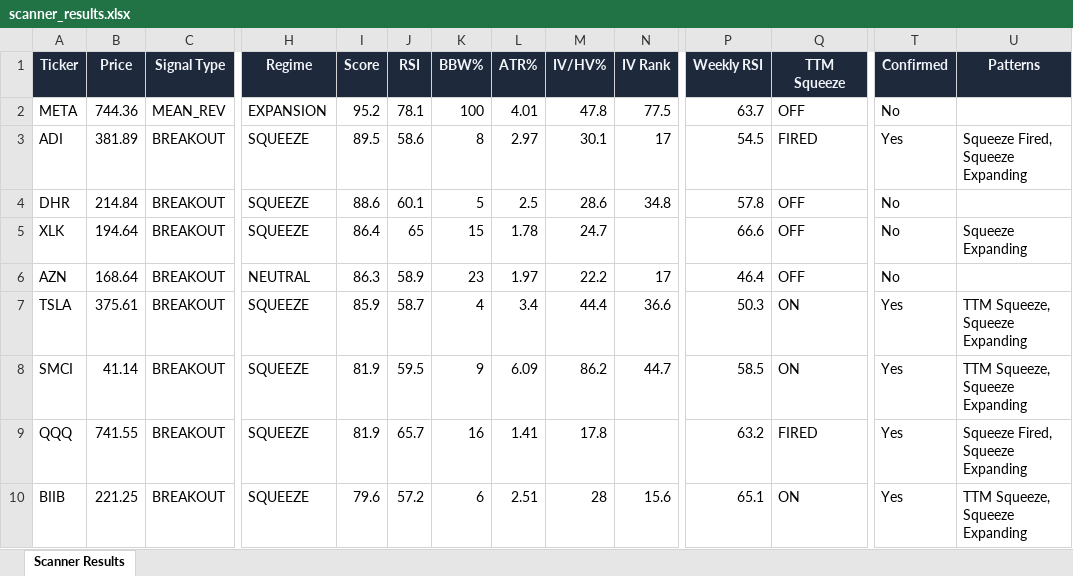
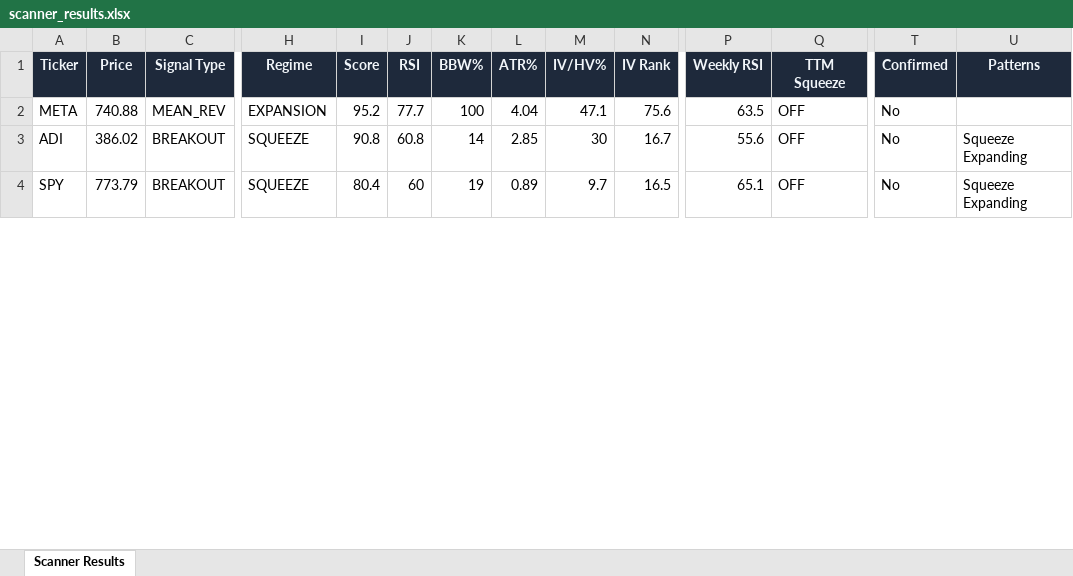
Before and after one commit to 6000rr4n/BM-screener, an Excel workbook: output/scanner_results.xlsx, sheet Scanner Results, drawn as a sheet; only a part is shown, gaps mark what is left out; values as stored, in another font and other column widths than the file's, no borders; removed rows and columns are numbered as before the commit, all else as after; rows hold the shown columns only; the diff covers the shown part only; the diff names each change by its address in the sheet, - before the commit and + after, or states it on an @@ line.

```diff
--- a/output/scanner_results.xlsx (sheet Scanner Results)
+++ b/output/scanner_results.xlsx (sheet Scanner Results)
-B2 (Price): 744.36
+B2 (Price): 740.88
-J2 (RSI): 78.1
+J2 (RSI): 77.7
-L2 (ATR%): 4.01
+L2 (ATR%): 4.04
-M2 (IV/HV%): 47.8
+M2 (IV/HV%): 47.1
-N2 (IV Rank): 77.5
+N2 (IV Rank): 75.6
-P2 (Weekly RSI): 63.7
+P2 (Weekly RSI): 63.5
-B3 (Price): 381.89
+B3 (Price): 386.02
-I3 (Score): 89.5
+I3 (Score): 90.8
-J3 (RSI): 58.6
+J3 (RSI): 60.8
-K3 (BBW%): 8
+K3 (BBW%): 14
-L3 (ATR%): 2.97
+L3 (ATR%): 2.85
-M3 (IV/HV%): 30.1
+M3 (IV/HV%): 30
-N3 (IV Rank): 17
+N3 (IV Rank): 16.7
-P3 (Weekly RSI): 54.5
+P3 (Weekly RSI): 55.6
-Q3 (TTM Squeeze): FIRED
+Q3 (TTM Squeeze): OFF
-T3 (Confirmed): Yes
+T3 (Confirmed): No
-U3 (Patterns): Squeeze Fired, Squeeze Expanding
+U3 (Patterns): Squeeze Expanding
-row 4: DHR | 214.84 | BREAKOUT | SQUEEZE | 88.6 | 60.1 | 5 | 2.5 | 28.6 | 34.8 | 57.8 | OFF | No
-A4 (Ticker): XLK
+A4 (Ticker): SPY
-B4 (Price): 194.64
+B4 (Price): 773.79
-I4 (Score): 86.4
+I4 (Score): 80.4
-J4 (RSI): 65
+J4 (RSI): 60
-K4 (BBW%): 15
+K4 (BBW%): 19
-L4 (ATR%): 1.78
+L4 (ATR%): 0.89
-M4 (IV/HV%): 24.7
+M4 (IV/HV%): 9.7
-N4 (IV Rank): (empty)
+N4 (IV Rank): 16.5
-P4 (Weekly RSI): 66.6
+P4 (Weekly RSI): 65.1
-row 6: AZN | 168.64 | BREAKOUT | NEUTRAL | 86.3 | 58.9 | 23 | 1.97 | 22.2 | 17 | 46.4 | OFF | No
-row 7: TSLA | 375.61 | BREAKOUT | SQUEEZE | 85.9 | 58.7 | 4 | 3.4 | 44.4 | 36.6 | 50.3 | ON | Yes | TTM Squeeze, Squeeze Expanding
-row 8: SMCI | 41.14 | BREAKOUT | SQUEEZE | 81.9 | 59.5 | 9 | 6.09 | 86.2 | 44.7 | 58.5 | ON | Yes | TTM Squeeze, Squeeze Expanding
-row 9: QQQ | 741.55 | BREAKOUT | SQUEEZE | 81.9 | 65.7 | 16 | 1.41 | 17.8 |  | 63.2 | FIRED | Yes | Squeeze Fired, Squeeze Expanding
-row 10: BIIB | 221.25 | BREAKOUT | SQUEEZE | 79.6 | 57.2 | 6 | 2.51 | 28 | 15.6 | 65.1 | ON | Yes | TTM Squeeze, Squeeze Expanding
```
Also changed, not shown: 5 added rows, 9 removed rows and 108 edited cells elsewhere in this sheet, 1 other file.
